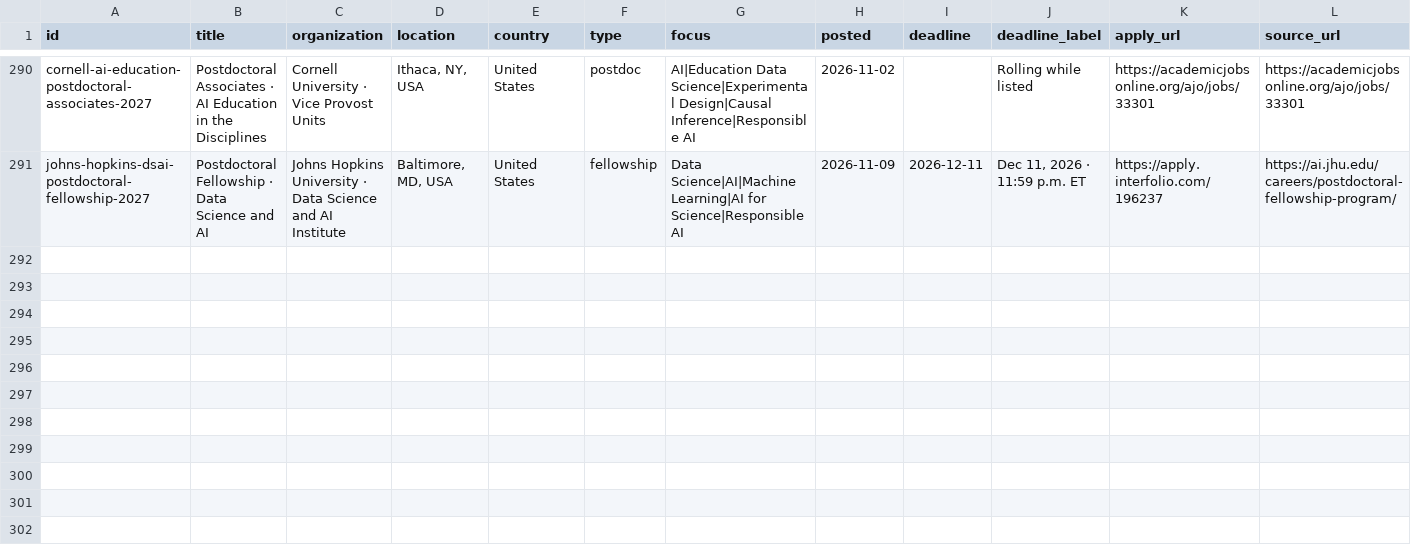
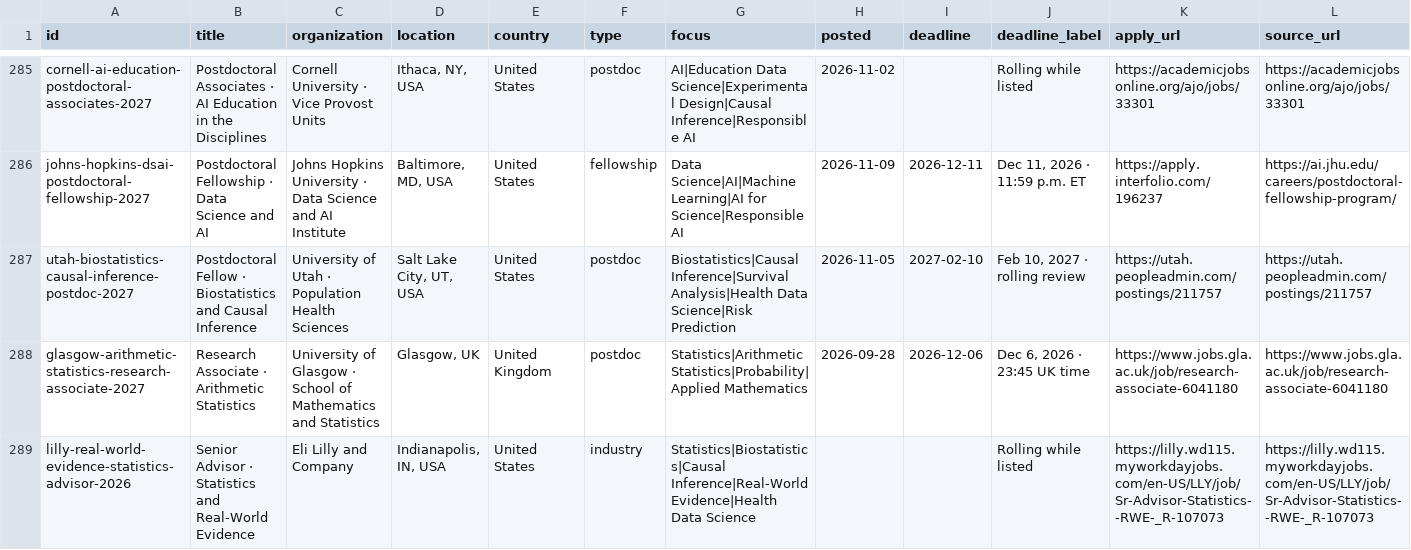
Before and after one commit to harsh-parikh/harsh-parikh.github.io, a CSV file: data/jobs.csv, drawn as a sheet; only a part is shown, gaps mark what is left out; rows hold the shown columns only; the diff covers the shown part only; the diff names each change by its address in the sheet, - before the commit and + after, or states it on an @@ line.

```diff
--- a/data/jobs.csv
+++ b/data/jobs.csv
+row 287: utah-biostatistics-causal-inference-postdoc-2027 | Postdoctoral Fellow · Biostatistics and Causal Inference | University of Utah · Population Health Sciences | Salt Lake City, UT, USA | United States | postdoc | Biostatistics|Causal Inference|Survival Analysis|Health Data Science|Risk Prediction | 2026-11-05 | 2027-02-10 | Feb 10, 2027 · rolling review | https://utah.peopleadmin.com/postings/211757 | https://utah.peopleadmin.com/postings/211757
+row 288: glasgow-arithmetic-statistics-research-associate-2027 | Research Associate · Arithmetic Statistics | University of Glasgow · School of Mathematics and Statistics | Glasgow, UK | United Kingdom | postdoc | Statistics|Arithmetic Statistics|Probability|Applied Mathematics | 2026-09-28 | 2026-12-06 | Dec 6, 2026 · 23:45 UK time | https://www.jobs.gla.ac.uk/job/research-associate-6041180 | https://www.jobs.gla.ac.uk/job/research-associate-6041180
+row 289: lilly-real-world-evidence-statistics-advisor-2026 | Senior Advisor · Statistics and Real-World Evidence | Eli Lilly and Company | Indianapolis, IN, USA | United States | industry | Statistics|Biostatistics|Causal Inference|Real-World Evidence|Health Data Science |  |  | Rolling while listed | https://lilly.wd115.myworkdayjobs.com/en-US/LLY/job/Sr-Advisor-Statistics--RWE-_R-107073 | https://lilly.wd115.myworkdayjobs.com/en-US/LLY/job/Sr-Advisor-Statistics--RWE-_R-107073
```
Also changed, not shown: 2 added rows and 5 removed rows elsewhere in this file, 1 other file.
